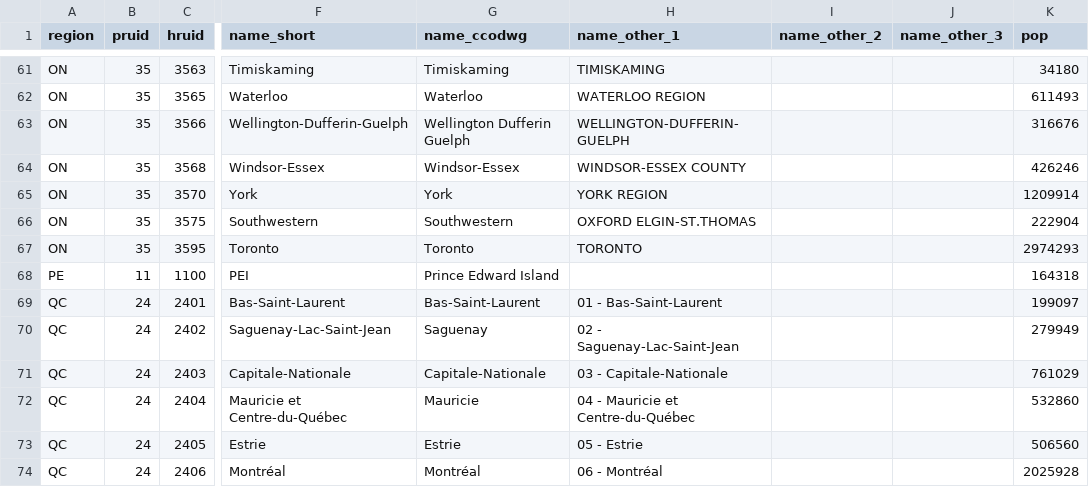
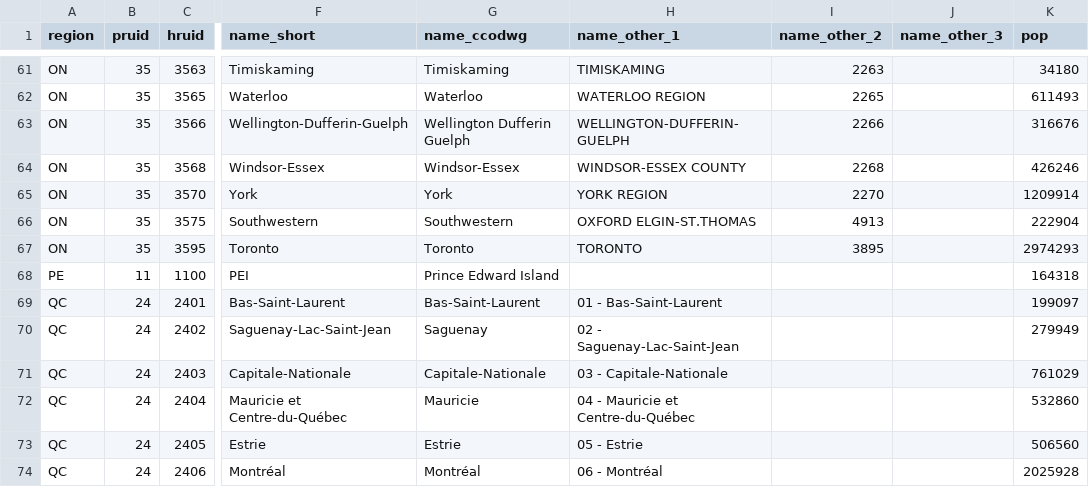
Before and after one commit to ccodwg/CovidTimelineCanada, a CSV file: geo/hr.csv, drawn as a sheet; only a part is shown, gaps mark what is left out; the diff covers the shown part only; the diff names each change by its address in the sheet, - before the commit and + after, or states it on an @@ line.

Commit message:
Add alternative names for Ontario PHUs from PHO Ontario COVID-19 Data Tool (#41)

```diff
--- a/geo/hr.csv
+++ b/geo/hr.csv
-I61 (name_other_2): (empty)
+I61 (name_other_2): 2263
-I62 (name_other_2): (empty)
+I62 (name_other_2): 2265
-I63 (name_other_2): (empty)
+I63 (name_other_2): 2266
-I64 (name_other_2): (empty)
+I64 (name_other_2): 2268
-I65 (name_other_2): (empty)
+I65 (name_other_2): 2270
-I66 (name_other_2): (empty)
+I66 (name_other_2): 4913
-I67 (name_other_2): (empty)
+I67 (name_other_2): 3895
```
Also changed, not shown: 27 edited cells elsewhere in this file.
